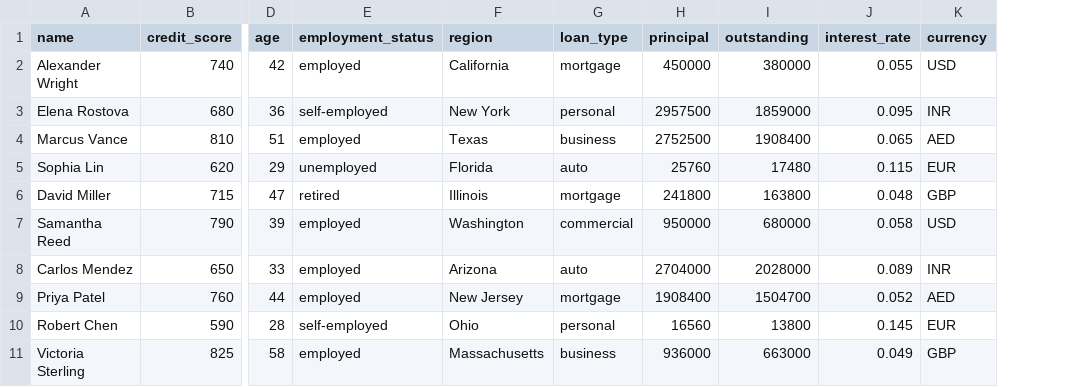
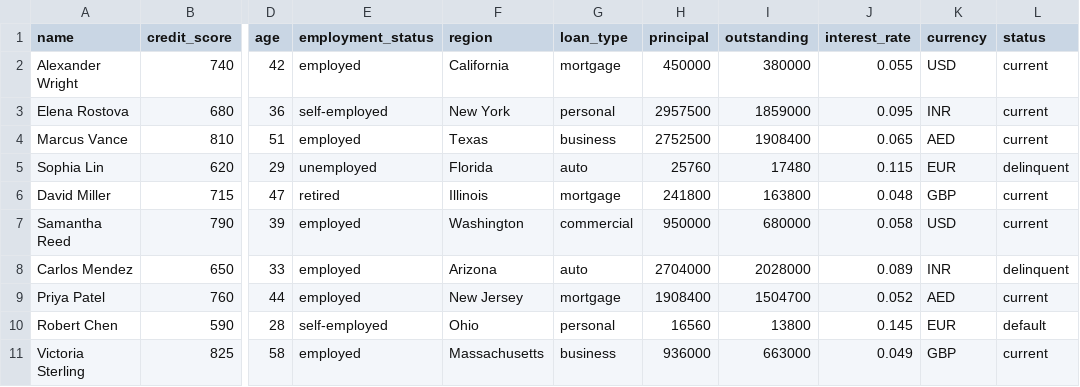
Before and after one commit to vermadaivadeep2005-cloud/bank-digital-twin, a CSV file: sample_portfolio_upload.csv, drawn as a sheet; only a part is shown, gaps mark what is left out; the diff names each change by its address in the sheet, - before the commit and + after, or states it on an @@ line.

Commit message:
Update CSV parser to infer loan status and add status column to sample_portfolio_upload.csv

```diff
--- a/sample_portfolio_upload.csv
+++ b/sample_portfolio_upload.csv
+column L (status), rows 2-11: current | current | current | delinquent | current | current | delinquent | current | default | current
```
Also changed, not shown: 1 other file.
